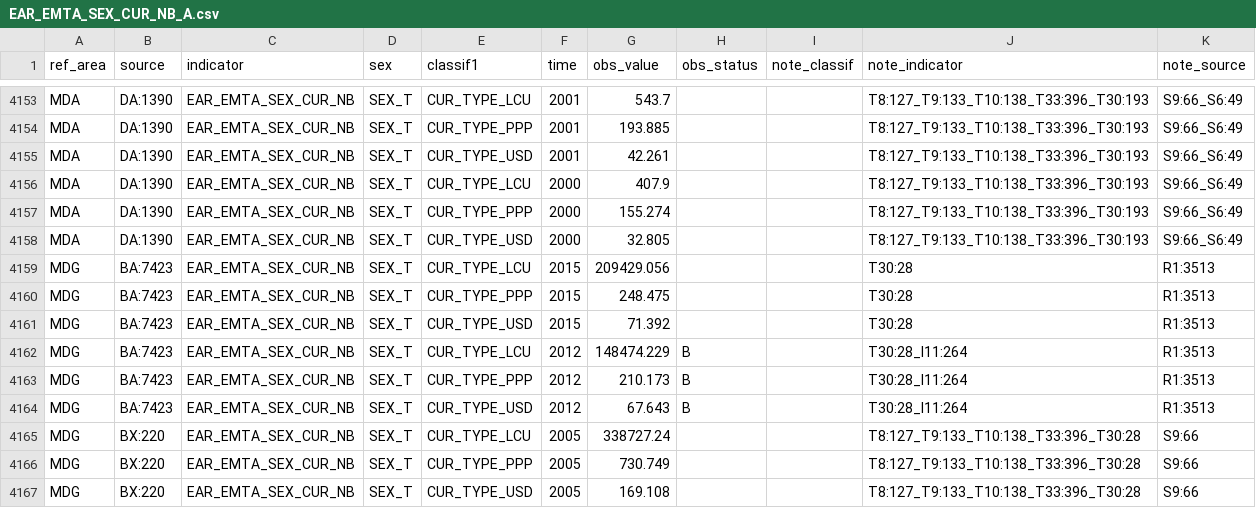
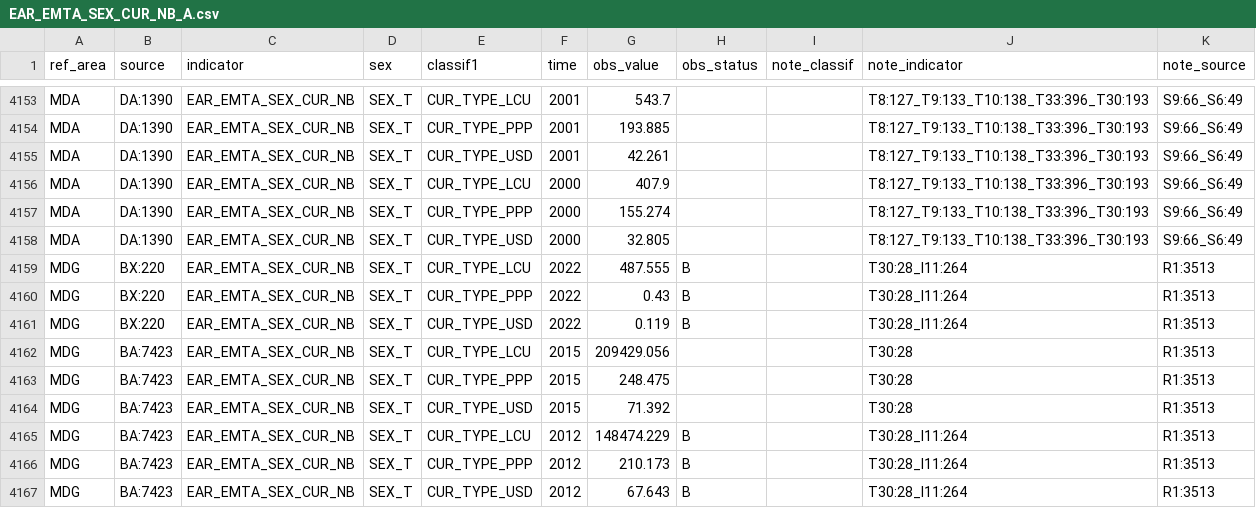
Before and after one commit to GYZ001/costmodel, a CSV file: data/raw/ilostat/EAR_EMTA_SEX_CUR_NB_A.csv, drawn as a sheet; only a part is shown, gaps mark what is left out; the shorter side is filled out with more unchanged rows.

```diff
--- a/data/raw/ilostat/EAR_EMTA_SEX_CUR_NB_A.csv
+++ b/data/raw/ilostat/EAR_EMTA_SEX_CUR_NB_A.csv
@@ -4158,2 +4158,5 @@
 "MDA","DA:1390","EAR_EMTA_SEX_CUR_NB","SEX_T","CUR_TYPE_USD","2000",32.805,,,"T8:127_T9:133_T10:138_T33:396_T30:193","S9:66_S6:49"
+"MDG","BX:220","EAR_EMTA_SEX_CUR_NB","SEX_T","CUR_TYPE_LCU","2022",487.555,"B",,"T30:28_I11:264","R1:3513"
+"MDG","BX:220","EAR_EMTA_SEX_CUR_NB","SEX_T","CUR_TYPE_PPP","2022",0.43,"B",,"T30:28_I11:264","R1:3513"
+"MDG","BX:220","EAR_EMTA_SEX_CUR_NB","SEX_T","CUR_TYPE_USD","2022",0.119,"B",,"T30:28_I11:264","R1:3513"
 "MDG","BA:7423","EAR_EMTA_SEX_CUR_NB","SEX_T","CUR_TYPE_LCU","2015",209429.056,,,"T30:28","R1:3513"
```
Also changed, not shown: data/raw/ilostat/EAR_EHRA_SEX_CUR_NB_A.csv, data/raw/ilostat/EAR_EHRM_SEX_CUR_NB_A.csv, 5 other files.
